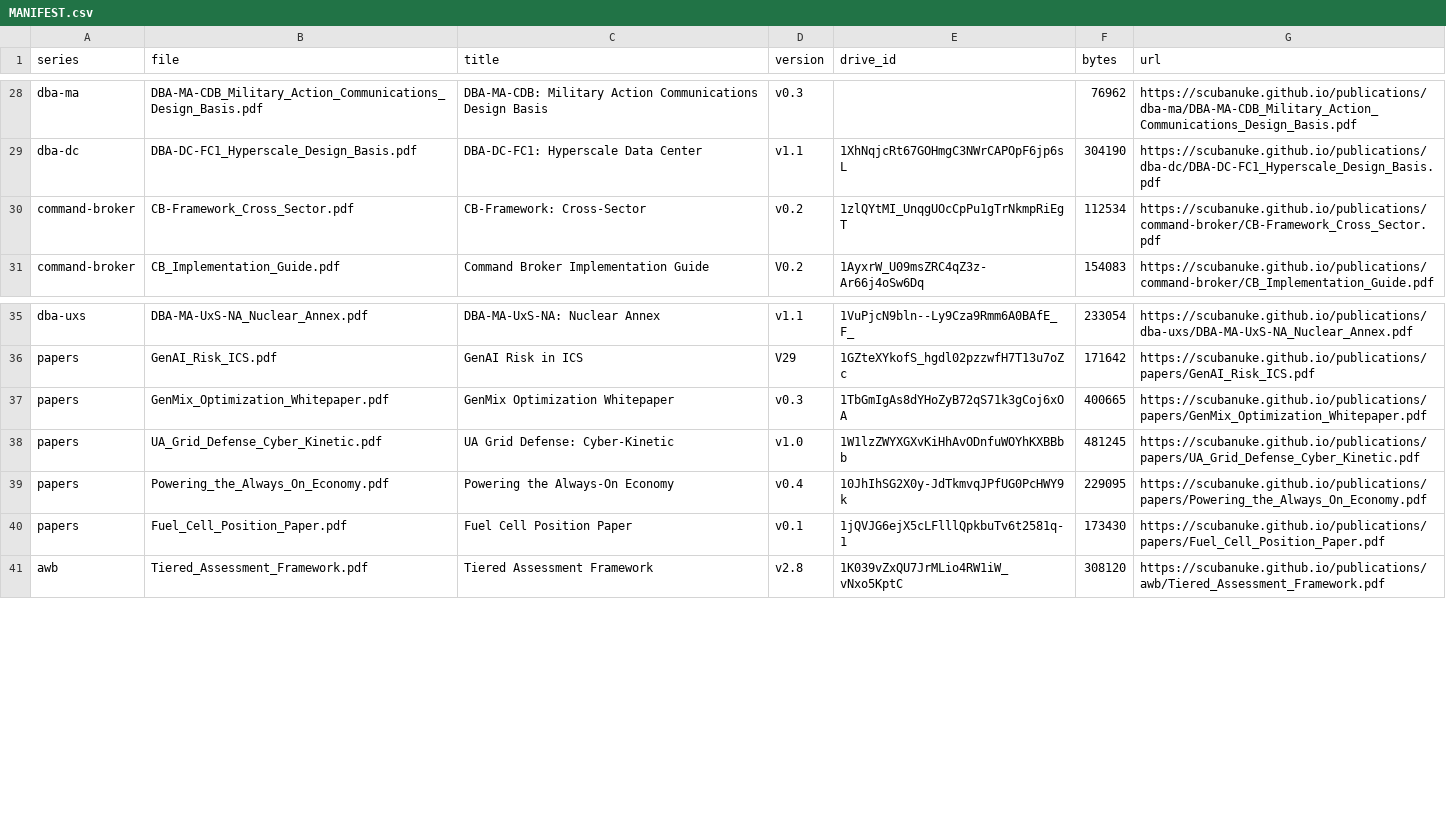
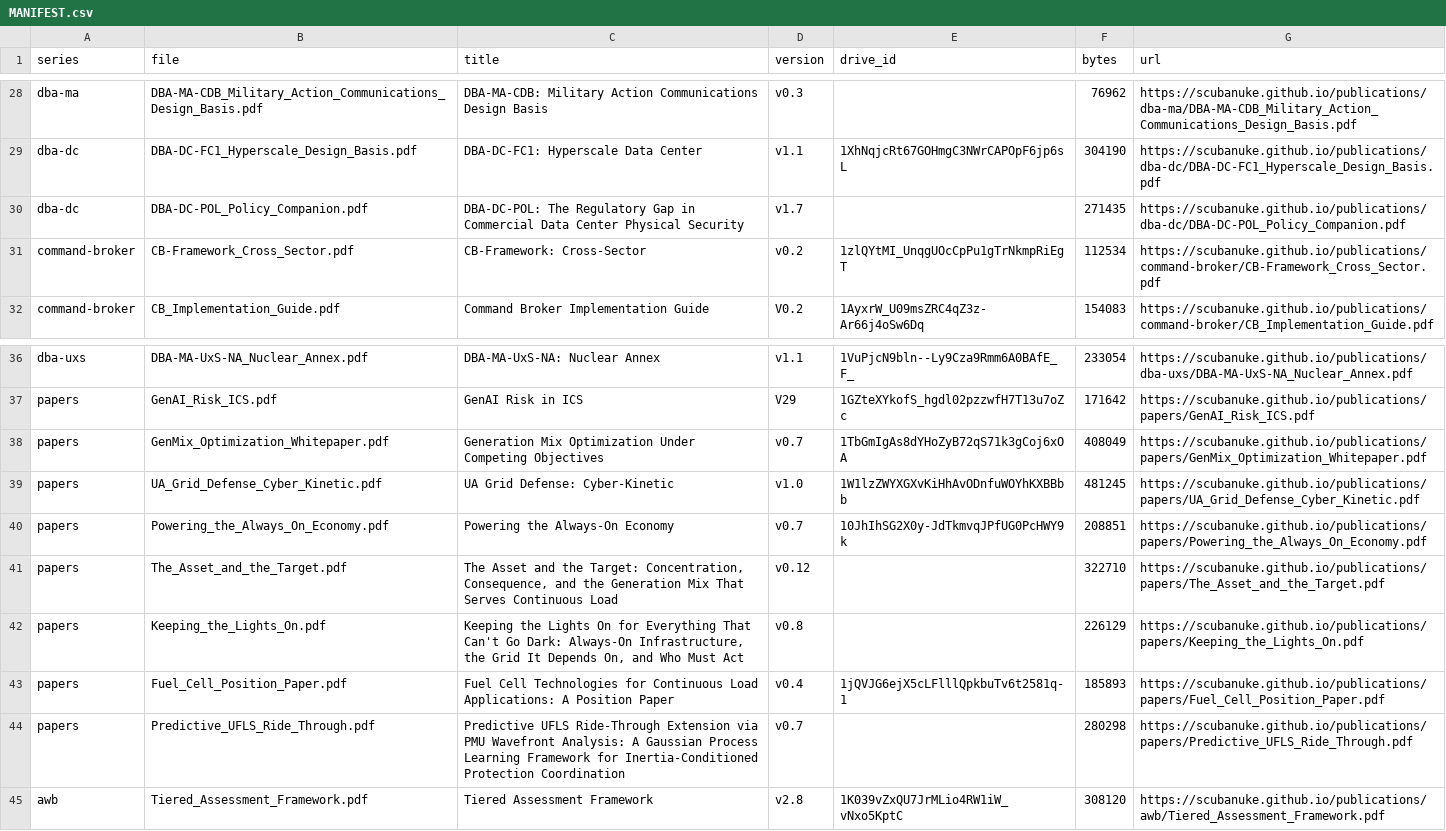
Before and after one commit to scubanuke/publications, a CSV file: MANIFEST.csv, drawn as a sheet; only a part is shown, gaps mark what is left out.

Commit message:
Mirror the always-on paper family: seven registered records with concept and version DOIs
All seven always-on family records are published on Zenodo. This commit
mirrors each published PDF at the path its stamped citation block names, so
the "current version" line inside every PDF resolves.

papers/GenMix_Optimization_Whitepaper.pdf   v0.7  (replaces v0.3)  408,049 B
papers/Powering_the_Always_On_Economy.pdf   v0.7  (replaces v0.4)  208,851 B
papers/The_Asset_and_the_Target.pdf         v0.12 (new)            322,710 B
papers/Keeping_the_Lights_On.pdf            v0.8  (new)            226,129 B
papers/Fuel_Cell_Position_Paper.pdf         v0.4  (replaces v0.1)  185,893 B
papers/Predictive_UFLS_Ride_Through.pdf     v0.7  (new)            280,298 B
dba-dc/DBA-DC-POL_Policy_Companion.pdf      v1.7  (new)            271,435 B

index.html gains a group, "Registered & citable — the always-on paper
family", with a card per record carrying the concept DOI as "Cite (current)"
and the version DOI beneath it. Card count 16 -> 23.

MANIFEST.csv: Gen Mix, Always-On and Fuel Cell rows updated to the published
versions and byte counts; new rows for The Asset and the Target, Keeping the
Lights On, Predictive UFLS Ride-Through and DBA-DC-POL.

ZENODO_DEPOSITS_BATCH_2.md: the batch deposit sheet, with concept DOIs now
recorded for all seven records.

Also commits link-rot-report-2026-09-16.md, which was generated by the
16 September check and left uncommitted.

Concept / version DOIs
  Gen Mix                 10.5281/zenodo.22818156 / 22818157
  Always-On Economy       10.5281/zenodo.22818279 / 22818280
  Asset and the Target    10.5281/zenodo.22818331 / 22818332
  Keeping the Lights On   10.5281/zenodo.22818371 / 22818372
  Fuel Cell Technologies  10.5281/zenodo.22818384 / 22818385
  Predictive UFLS         10.5281/zenodo.22818437 / 22818438
  DBA-DC-POL              10.5281/zenodo.22818457 / 22818458

```diff
--- a/MANIFEST.csv
+++ b/MANIFEST.csv
@@ -29,2 +29,3 @@ dba-ma,DBA-MA-CDB_Military_Action_Communications_Design_Basis.pdf,"DBA-MA-CDB: M
 dba-dc,DBA-DC-FC1_Hyperscale_Design_Basis.pdf,DBA-DC-FC1: Hyperscale Data Center,v1.1,1XhNqjcRt67GOHmgC3NWrCAPOpF6jp6sL,304190,https://scubanuke.github.io/publications/dba-dc/DBA-DC-FC1_Hyperscale_Design_Basis.pdf
+dba-dc,DBA-DC-POL_Policy_Companion.pdf,"DBA-DC-POL: The Regulatory Gap in Commercial Data Center Physical Security",v1.7,,271435,https://scubanuke.github.io/publications/dba-dc/DBA-DC-POL_Policy_Companion.pdf
 command-broker,CB-Framework_Cross_Sector.pdf,CB-Framework: Cross-Sector,v0.2,1zlQYtMI_UnqgUOcCpPu1gTrNkmpRiEgT,112534,https://scubanuke.github.io/publications/command-broker/CB-Framework_Cross_Sector.pdf
@@ -36,6 +37,9 @@ dba-uxs,DBA-MA-UxS-NA_Nuclear_Annex.pdf,DBA-MA-UxS-NA: Nuclear Annex,v1.1,1VuPjc
 papers,GenAI_Risk_ICS.pdf,GenAI Risk in ICS,V29,1GZteXYkofS_hgdl02pzzwfH7T13u7oZc,171642,https://scubanuke.github.io/publications/papers/GenAI_Risk_ICS.pdf
-papers,GenMix_Optimization_Whitepaper.pdf,GenMix Optimization Whitepaper,v0.3,1TbGmIgAs8dYHoZyB72qS71k3gCoj6xOA,400665,https://scubanuke.github.io/publications/papers/GenMix_Optimization_Whitepaper.pdf
+papers,GenMix_Optimization_Whitepaper.pdf,Generation Mix Optimization Under Competing Objectives,v0.7,1TbGmIgAs8dYHoZyB72qS71k3gCoj6xOA,408049,https://scubanuke.github.io/publications/papers/GenMix_Optimization_Whitepaper.pdf
 papers,UA_Grid_Defense_Cyber_Kinetic.pdf,UA Grid Defense: Cyber-Kinetic,v1.0,1W1lzZWYXGXvKiHhAvODnfuWOYhKXBBbb,481245,https://scubanuke.github.io/publications/papers/UA_Grid_Defense_Cyber_Kinetic.pdf
-papers,Powering_the_Always_On_Economy.pdf,Powering the Always-On Economy,v0.4,10JhIhSG2X0y-JdTkmvqJPfUG0PcHWY9k,229095,https://scubanuke.github.io/publications/papers/Powering_the_Always_On_Economy.pdf
-papers,Fuel_Cell_Position_Paper.pdf,Fuel Cell Position Paper,v0.1,1jQVJG6ejX5cLFlllQpkbuTv6t2581q-1,173430,https://scubanuke.github.io/publications/papers/Fuel_Cell_Position_Paper.pdf
+papers,Powering_the_Always_On_Economy.pdf,Powering the Always-On Economy,v0.7,10JhIhSG2X0y-JdTkmvqJPfUG0PcHWY9k,208851,https://scubanuke.github.io/publications/papers/Powering_the_Always_On_Economy.pdf
+papers,The_Asset_and_the_Target.pdf,"The Asset and the Target: Concentration, Consequence, and the Generation Mix That Serves Continuous Load",v0.12,,322710,https://scubanuke.github.io/publications/papers/The_Asset_and_the_Target.pdf
+papers,Keeping_the_Lights_On.pdf,"Keeping the Lights On for Everything That Can't Go Dark: Always-On Infrastructure, the Grid It Depends On, and Who Must Act",v0.8,,226129,https://scubanuke.github.io/publications/papers/Keeping_the_Lights_On.pdf
+papers,Fuel_Cell_Position_Paper.pdf,Fuel Cell Technologies for Continuous Load Applications: A Position Paper,v0.4,1jQVJG6ejX5cLFlllQpkbuTv6t2581q-1,185893,https://scubanuke.github.io/publications/papers/Fuel_Cell_Position_Paper.pdf
+papers,Predictive_UFLS_Ride_Through.pdf,"Predictive UFLS Ride-Through Extension via PMU Wavefront Analysis: A Gaussian Process Learning Framework for Inertia-Conditioned Protection Coordination",v0.7,,280298,https://scubanuke.github.io/publications/papers/Predictive_UFLS_Ride_Through.pdf
 awb,Tiered_Assessment_Framework.pdf,Tiered Assessment Framework,v2.8,1K039vZxQU7JrMLio4RW1iW_vNxo5KptC,308120,https://scubanuke.github.io/publications/awb/Tiered_Assessment_Framework.pdf
```
Also changed, not shown: 10 other files.
